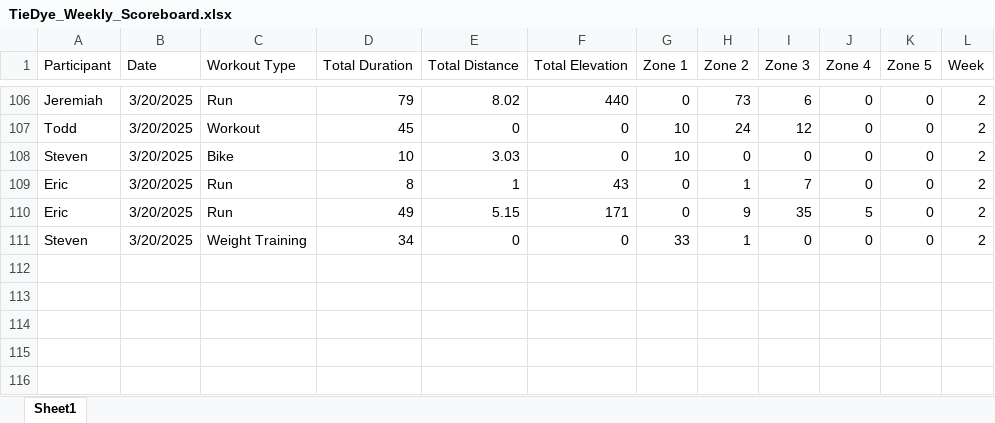
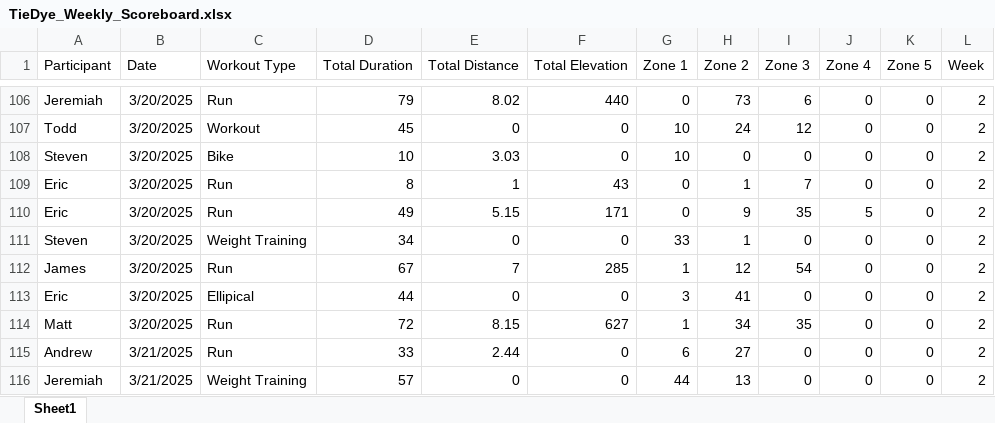
Before and after one commit to Steven-Carter-Data/50k-Strava-Tracker, an Excel workbook: TieDye_Weekly_Scoreboard.xlsx, sheet Sheet1, drawn as a sheet; only a part is shown, gaps mark what is left out; values as stored, in another font and other column widths than the file's, no borders; the diff names each change by its address in the sheet, - before the commit and + after, or states it on an @@ line.

Commit message:
updates

```diff
--- a/TieDye_Weekly_Scoreboard.xlsx (sheet Sheet1)
+++ b/TieDye_Weekly_Scoreboard.xlsx (sheet Sheet1)
+row 112: James | 3/20/2025 | Run | 67 | 7 | 285 | 1 | 12 | 54 | 0 | 0 | 2
+row 113: Eric | 3/20/2025 | Ellipical | 44 | 0 | 0 | 3 | 41 | 0 | 0 | 0 | 2
+row 114: Matt | 3/20/2025 | Run | 72 | 8.15 | 627 | 1 | 34 | 35 | 0 | 0 | 2
+row 115: Andrew | 3/21/2025 | Run | 33 | 2.44 | 0 | 6 | 27 | 0 | 0 | 0 | 2
+row 116: Jeremiah | 3/21/2025 | Weight Training | 57 | 0 | 0 | 44 | 13 | 0 | 0 | 0 | 2
```
